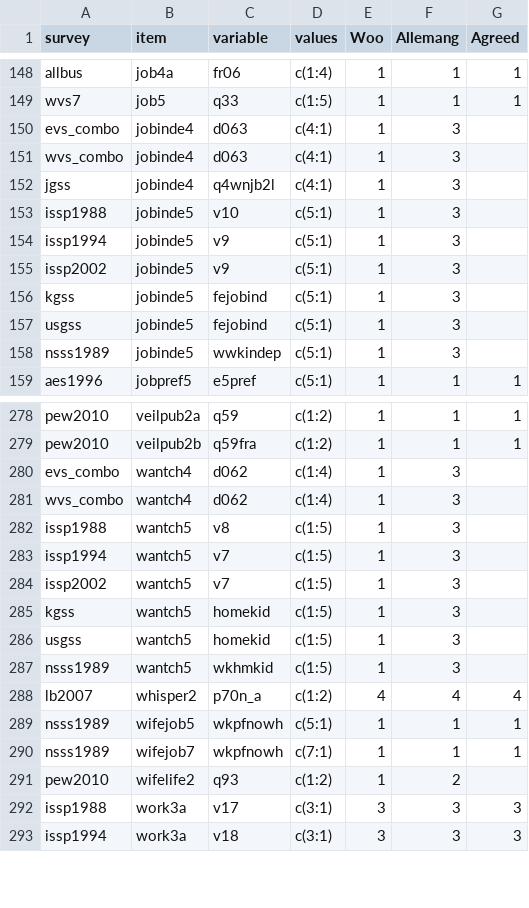
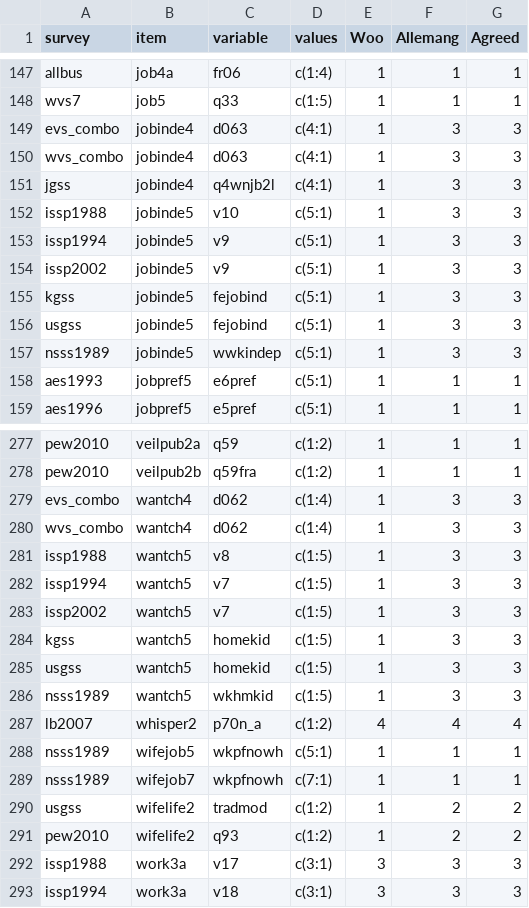
Before and after one commit to fsolt/dcpo_gender_roles, a CSV file: data-raw/surveys_egr_classification.csv, drawn as a sheet; only a part is shown, gaps mark what is left out; the diff covers the shown part only.

```diff
--- a/data-raw/surveys_egr_classification.csv
+++ b/data-raw/surveys_egr_classification.csv
@@ -149,11 +148,12 @@ allbus,job4a,fr06,c(1:4),1,1,1
 wvs7,job5,q33,c(1:5),1,1,1
-evs_combo,jobinde4,d063,c(4:1),1,3,
-wvs_combo,jobinde4,d063,c(4:1),1,3,
-jgss,jobinde4,q4wnjb2l,c(4:1),1,3,
-issp1988,jobinde5,v10,c(5:1),1,3,
-issp1994,jobinde5,v9,c(5:1),1,3,
-issp2002,jobinde5,v9,c(5:1),1,3,
-kgss,jobinde5,fejobind,c(5:1),1,3,
-usgss,jobinde5,fejobind,c(5:1),1,3,
-nsss1989,jobinde5,wwkindep,c(5:1),1,3,
+evs_combo,jobinde4,d063,c(4:1),1,3,3
+wvs_combo,jobinde4,d063,c(4:1),1,3,3
+jgss,jobinde4,q4wnjb2l,c(4:1),1,3,3
+issp1988,jobinde5,v10,c(5:1),1,3,3
+issp1994,jobinde5,v9,c(5:1),1,3,3
+issp2002,jobinde5,v9,c(5:1),1,3,3
+kgss,jobinde5,fejobind,c(5:1),1,3,3
+usgss,jobinde5,fejobind,c(5:1),1,3,3
+nsss1989,jobinde5,wwkindep,c(5:1),1,3,3
+aes1993,jobpref5,e6pref,c(5:1),1,1,1
 aes1996,jobpref5,e5pref,c(5:1),1,1,1
@@ -279,10 +278,10 @@ pew2010,veilpub2a,q59,c(1:2),1,1,1
 pew2010,veilpub2b,q59fra,c(1:2),1,1,1
-evs_combo,wantch4,d062,c(1:4),1,3,
-wvs_combo,wantch4,d062,c(1:4),1,3,
-issp1988,wantch5,v8,c(1:5),1,3,
-issp1994,wantch5,v7,c(1:5),1,3,
-issp2002,wantch5,v7,c(1:5),1,3,
-kgss,wantch5,homekid,c(1:5),1,3,
-usgss,wantch5,homekid,c(1:5),1,3,
-nsss1989,wantch5,wkhmkid,c(1:5),1,3,
+evs_combo,wantch4,d062,c(1:4),1,3,3
+wvs_combo,wantch4,d062,c(1:4),1,3,3
+issp1988,wantch5,v8,c(1:5),1,3,3
+issp1994,wantch5,v7,c(1:5),1,3,3
+issp2002,wantch5,v7,c(1:5),1,3,3
+kgss,wantch5,homekid,c(1:5),1,3,3
+usgss,wantch5,homekid,c(1:5),1,3,3
+nsss1989,wantch5,wkhmkid,c(1:5),1,3,3
 lb2007,whisper2,p70n_a,c(1:2),4,4,4
@@ -290,3 +289,4 @@ nsss1989,wifejob5,wkpfnowh,c(5:1),1,1,1
 nsss1989,wifejob7,wkpfnowh,c(7:1),1,1,1
-pew2010,wifelife2,q93,c(1:2),1,2,
+usgss,wifelife2,tradmod,c(1:2),1,2,2
+pew2010,wifelife2,q93,c(1:2),1,2,2
 issp1988,work3a,v17,c(3:1),3,3,3
```
Also changed, not shown: 1 removed row and 44 edited cells elsewhere in this file.
